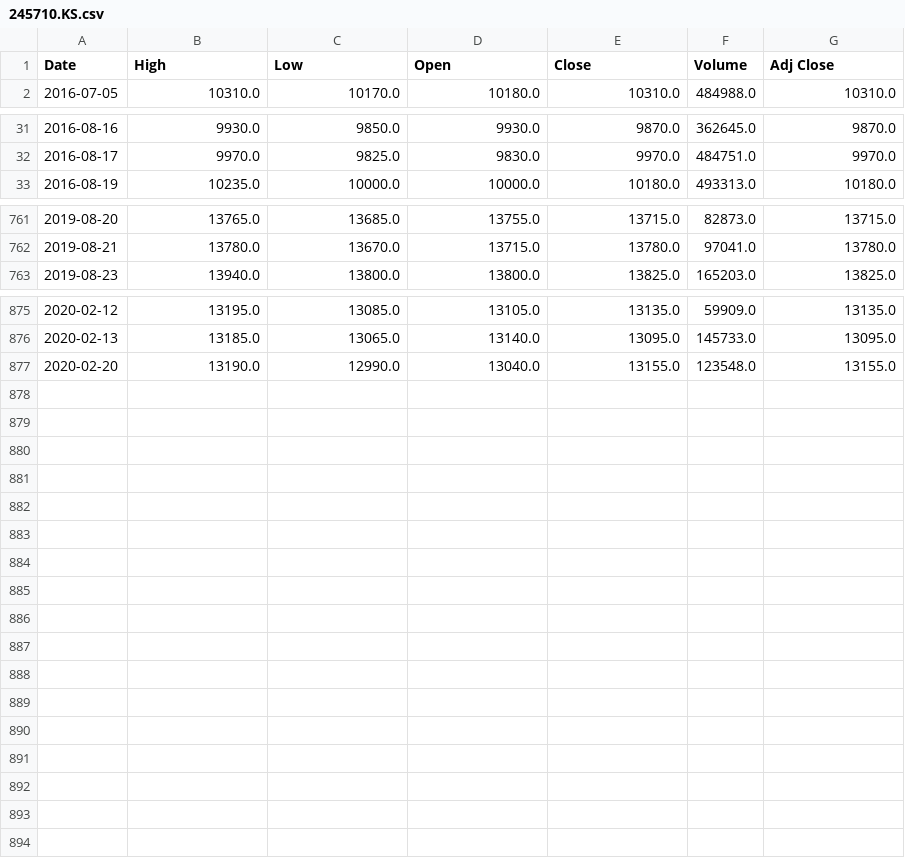
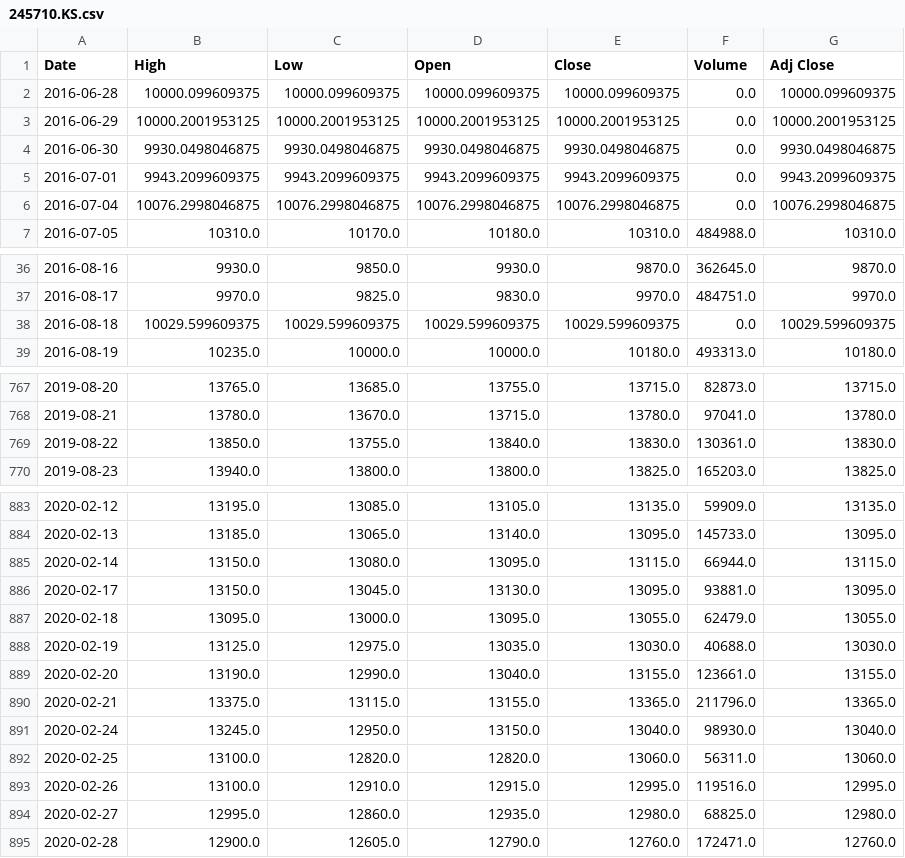
Before and after one commit to chataan/stock, a CSV file: Database/245710.KS.csv, drawn as a sheet; only a part is shown, gaps mark what is left out; the diff covers the shown part only.

```diff
--- a/Database/245710.KS.csv
+++ b/Database/245710.KS.csv
@@ -1,2 +1,7 @@
 Date,High,Low,Open,Close,Volume,Adj Close
+2016-06-28,10000.099609375,10000.099609375,10000.099609375,10000.099609375,0.0,10000.099609375
+2016-06-29,10000.2001953125,10000.2001953125,10000.2001953125,10000.2001953125,0.0,10000.2001953125
+2016-06-30,9930.0498046875,9930.0498046875,9930.0498046875,9930.0498046875,0.0,9930.0498046875
+2016-07-01,9943.2099609375,9943.2099609375,9943.2099609375,9943.2099609375,0.0,9943.2099609375
+2016-07-04,10076.2998046875,10076.2998046875,10076.2998046875,10076.2998046875,0.0,10076.2998046875
 2016-07-05,10310.0,10170.0,10180.0,10310.0,484988.0,10310.0
@@ -32,2 +37,3 @@ Date,High,Low,Open,Close,Volume,Adj Close
 2016-08-17,9970.0,9825.0,9830.0,9970.0,484751.0,9970.0
+2016-08-18,10029.599609375,10029.599609375,10029.599609375,10029.599609375,0.0,10029.599609375
 2016-08-19,10235.0,10000.0,10000.0,10180.0,493313.0,10180.0
@@ -762,2 +768,3 @@ Date,High,Low,Open,Close,Volume,Adj Close
 2019-08-21,13780.0,13670.0,13715.0,13780.0,97041.0,13780.0
+2019-08-22,13850.0,13755.0,13840.0,13830.0,130361.0,13830.0
 2019-08-23,13940.0,13800.0,13800.0,13825.0,165203.0,13825.0
@@ -876,2 +884,12 @@ Date,High,Low,Open,Close,Volume,Adj Close
 2020-02-13,13185.0,13065.0,13140.0,13095.0,145733.0,13095.0
-2020-02-20,13190.0,12990.0,13040.0,13155.0,123548.0,13155.0
+2020-02-14,13150.0,13080.0,13095.0,13115.0,66944.0,13115.0
+2020-02-17,13150.0,13045.0,13130.0,13095.0,93881.0,13095.0
+2020-02-18,13095.0,13000.0,13095.0,13055.0,62479.0,13055.0
+2020-02-19,13125.0,12975.0,13035.0,13030.0,40688.0,13030.0
+2020-02-20,13190.0,12990.0,13040.0,13155.0,123661.0,13155.0
+2020-02-21,13375.0,13115.0,13155.0,13365.0,211796.0,13365.0
+2020-02-24,13245.0,12950.0,13150.0,13040.0,98930.0,13040.0
+2020-02-25,13100.0,12820.0,12820.0,13060.0,56311.0,13060.0
+2020-02-26,13100.0,12910.0,12915.0,12995.0,119516.0,12995.0
+2020-02-27,12995.0,12860.0,12935.0,12980.0,68825.0,12980.0
+2020-02-28,12900.0,12605.0,12790.0,12760.0,172471.0,12760.0
```
Also changed, not shown: 1 added row elsewhere in this file, 2 other files.
